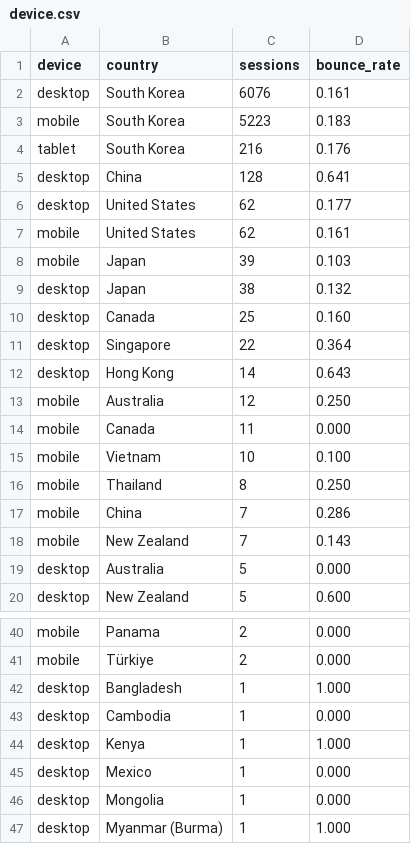
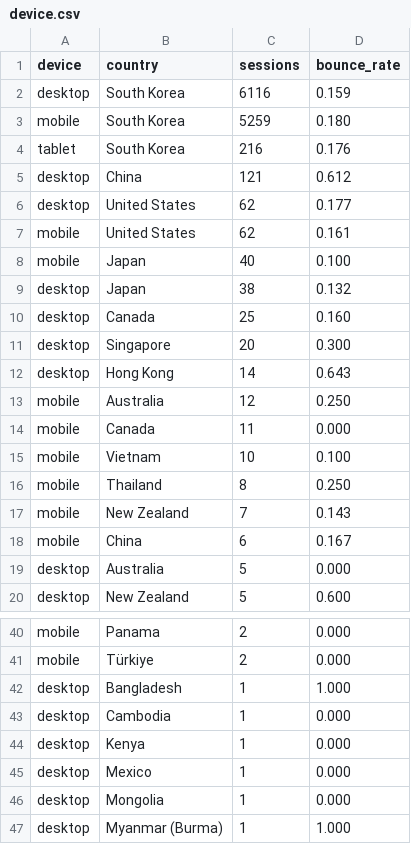
Before and after one commit to hwangtab/studio, a CSV file: docs/ga4-raw/device.csv, drawn as a sheet; only a part is shown, gaps mark what is left out.

```diff
--- a/docs/ga4-raw/device.csv
+++ b/docs/ga4-raw/device.csv
@@ -1,12 +1,12 @@
 device,country,sessions,bounce_rate
-"desktop","South Korea",6076,0.161
-"mobile","South Korea",5223,0.183
+"desktop","South Korea",6116,0.159
+"mobile","South Korea",5259,0.180
 "tablet","South Korea",216,0.176
-"desktop","China",128,0.641
+"desktop","China",121,0.612
 "desktop","United States",62,0.177
 "mobile","United States",62,0.161
-"mobile","Japan",39,0.103
+"mobile","Japan",40,0.100
 "desktop","Japan",38,0.132
 "desktop","Canada",25,0.160
-"desktop","Singapore",22,0.364
+"desktop","Singapore",20,0.300
 "desktop","Hong Kong",14,0.643
@@ -16,4 +16,4 @@ device,country,sessions,bounce_rate
 "mobile","Thailand",8,0.250
-"mobile","China",7,0.286
 "mobile","New Zealand",7,0.143
+"mobile","China",6,0.167
 "desktop","Australia",5,0.000
@@ -43,3 +43,3 @@ device,country,sessions,bounce_rate
 "desktop","Cambodia",1,0.000
-"desktop","Kenya",1,1.000
+"desktop","Kenya",1,0.000
 "desktop","Mexico",1,0.000
```
Also changed, not shown: docs/ga4-raw/bot-excluded.csv, docs/ga4-raw/landing.csv, 3 other files.
